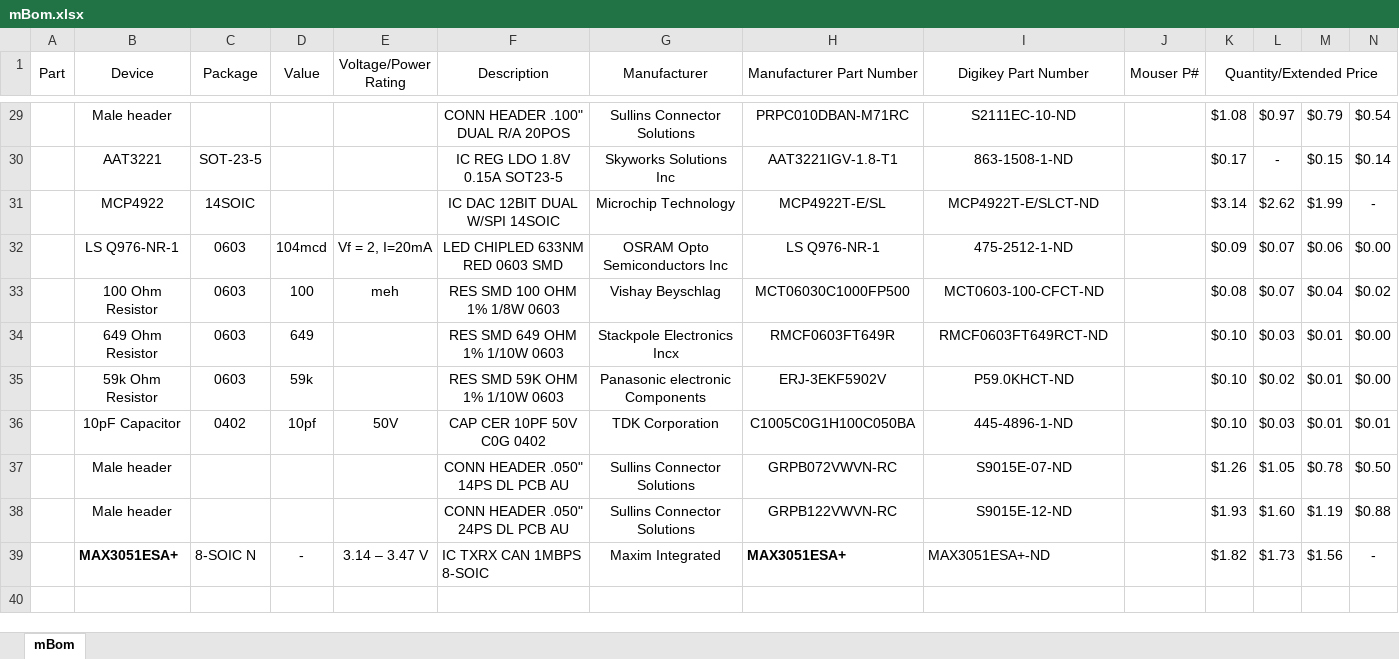
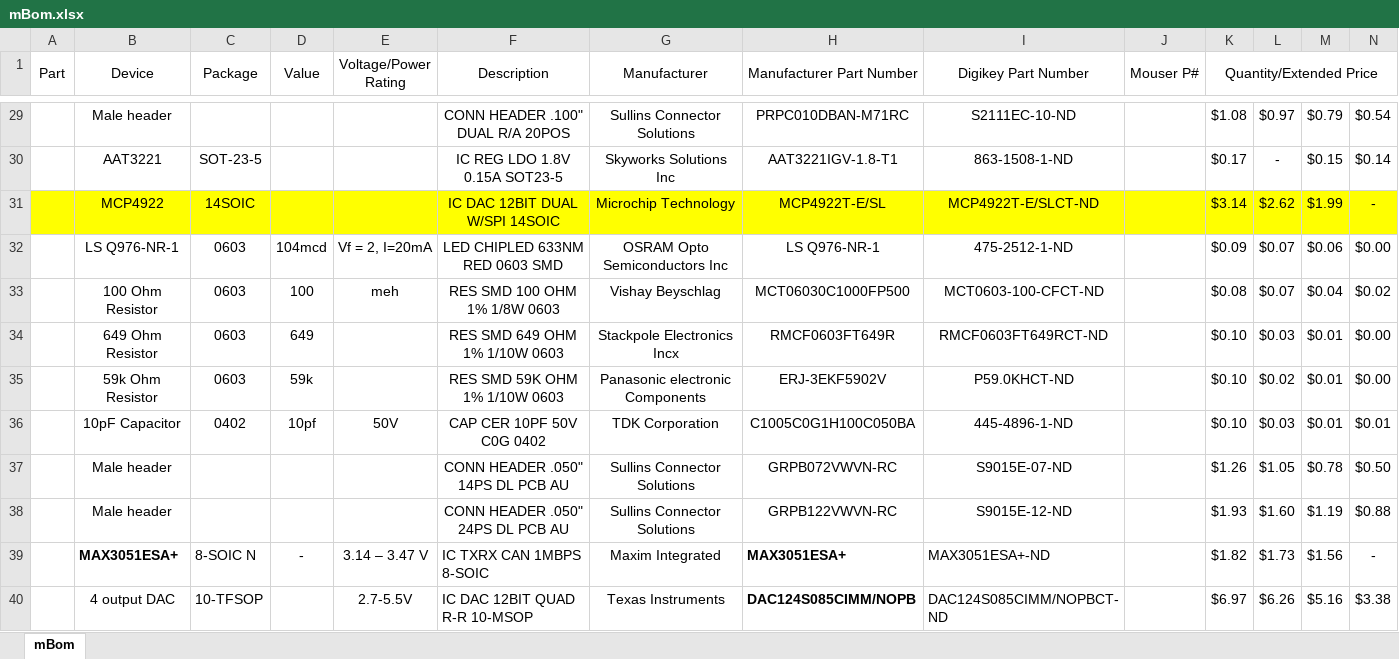
Before and after one commit to jalcok1/capstone, an Excel workbook: mBom.xlsx, sheet mBom, drawn as a sheet; only a part is shown, gaps mark what is left out; values as stored, in another font and other column widths than the file's, no borders; the diff names each change by its address in the sheet, - before the commit and + after, or states it on an @@ line.

Commit message:
Updated BOM and added data sheets for CAN and DAC ICs

```diff
--- a/mBom.xlsx (sheet mBom)
+++ b/mBom.xlsx (sheet mBom)
-A31:N31 fill: none
+A31:N31 fill: #FFFF00
+row 40:  | 4 output DAC | 10-TFSOP |  | 2.7-5.5V | IC DAC 12BIT QUAD R-R 10-MSOP | Texas Instruments | DAC124S085CIMM/NOPB | DAC124S085CIMM/NOPBCT-ND |  | $6.97 | $6.26 | $5.16 | $3.38
```
Also changed, not shown: 2 other files.
